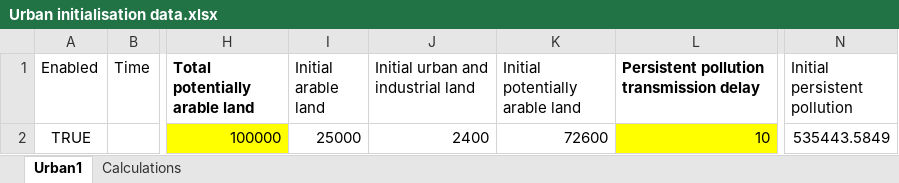
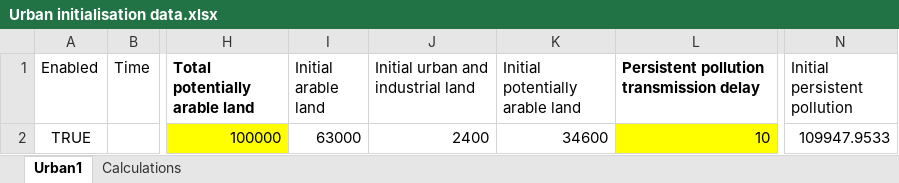
Before and after one commit to benpurvis42/Urban1, an Excel workbook: Data/Urban initialisation data.xlsx, sheet Urban1, drawn as a sheet; only a part is shown, gaps mark what is left out; values as stored, in another font and other column widths than the file's, no borders; the diff names each change by its address in the sheet, - before the commit and + after, or states it on an @@ line.

Commit message:
Job sector calibration
Industrial and service jobs recalibrated; allocation of agricultural inputs smoothed

```diff
--- a/Data/Urban initialisation data.xlsx (sheet Urban1)
+++ b/Data/Urban initialisation data.xlsx (sheet Urban1)
-I2 (Initial arable land): 25000
+I2 (Initial arable land): 63000
-K2 (Initial potentially arable land): 72600
+K2 (Initial potentially arable land): 34600
-N2 (Initial persistent pollution): 535443.5849
+N2 (Initial persistent pollution): 109947.9533
```
Also changed, not shown: sheet Calculations, 5 other files.
